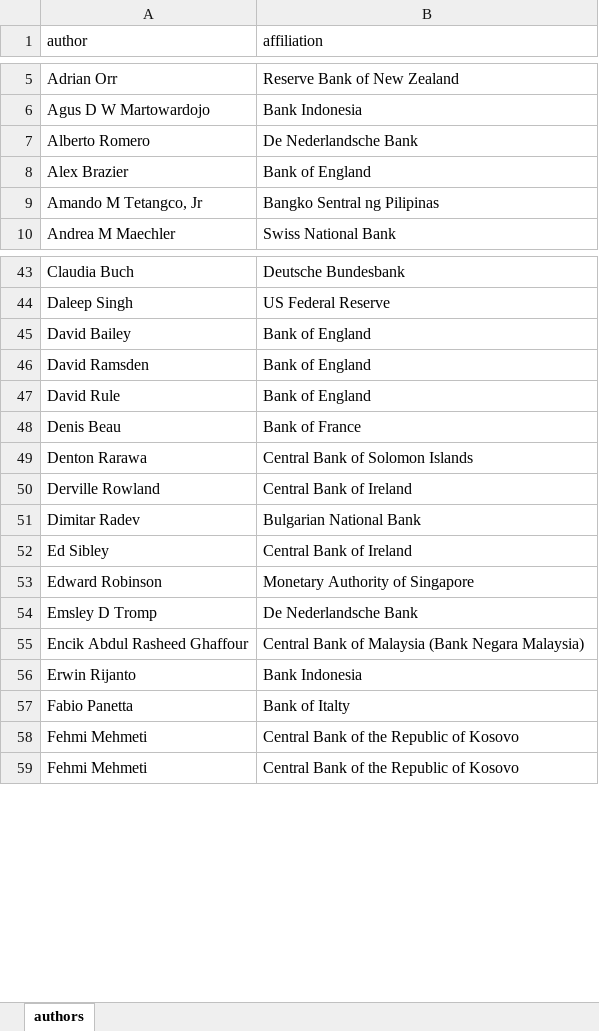
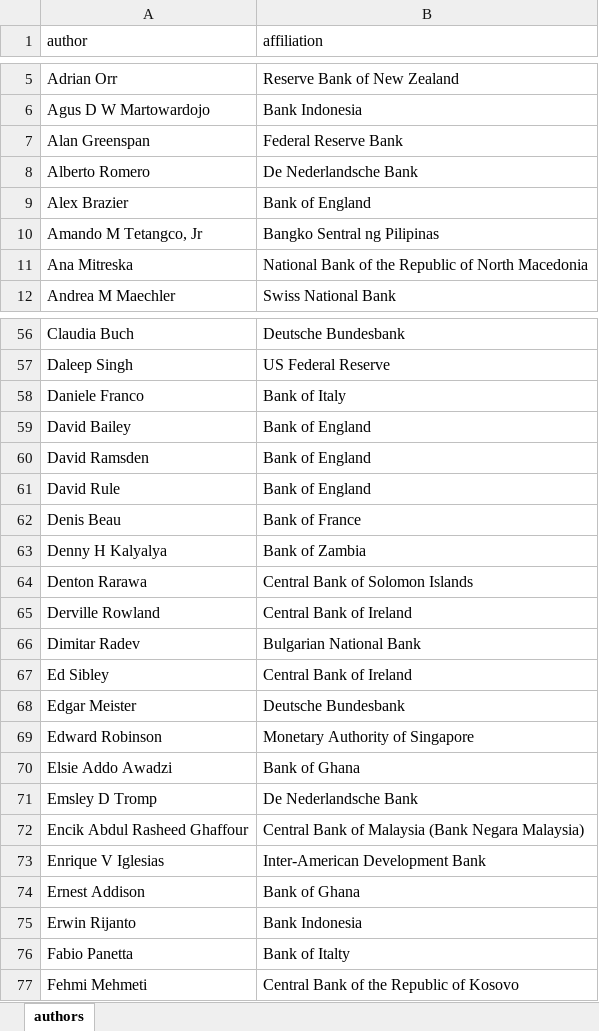
Before and after one commit to adamoshen/cbspeeches, an Excel workbook: inst/data-misc/author_affiliations.xlsx, sheet authors, drawn as a sheet; only a part is shown, gaps mark what is left out; values as stored, in another font and other column widths than the file's, no borders; removed rows and columns are numbered as before the commit, all else as after; the diff covers the shown part only; the diff names each change by its address in the sheet, - before the commit and + after, or states it on an @@ line.

Commit message:
Update author_affiliations.xlsx

```diff
--- a/inst/data-misc/author_affiliations.xlsx (sheet authors)
+++ b/inst/data-misc/author_affiliations.xlsx (sheet authors)
+row 7: Alan Greenspan | Federal Reserve Bank
+row 11: Ana Mitreska | National Bank of the Republic of North Macedonia
+row 58: Daniele Franco | Bank of Italy
+row 63: Denny H Kalyalya | Bank of Zambia
+row 68: Edgar Meister | Deutsche Bundesbank
+row 70: Elsie Addo Awadzi | Bank of Ghana
+row 73: Enrique V Iglesias | Inter-American Development Bank
+row 74: Ernest Addison | Bank of Ghana
-row 58: Fehmi Mehmeti | Central Bank of the Republic of Kosovo
```
Also changed, not shown: 30 added rows elsewhere in this sheet.
